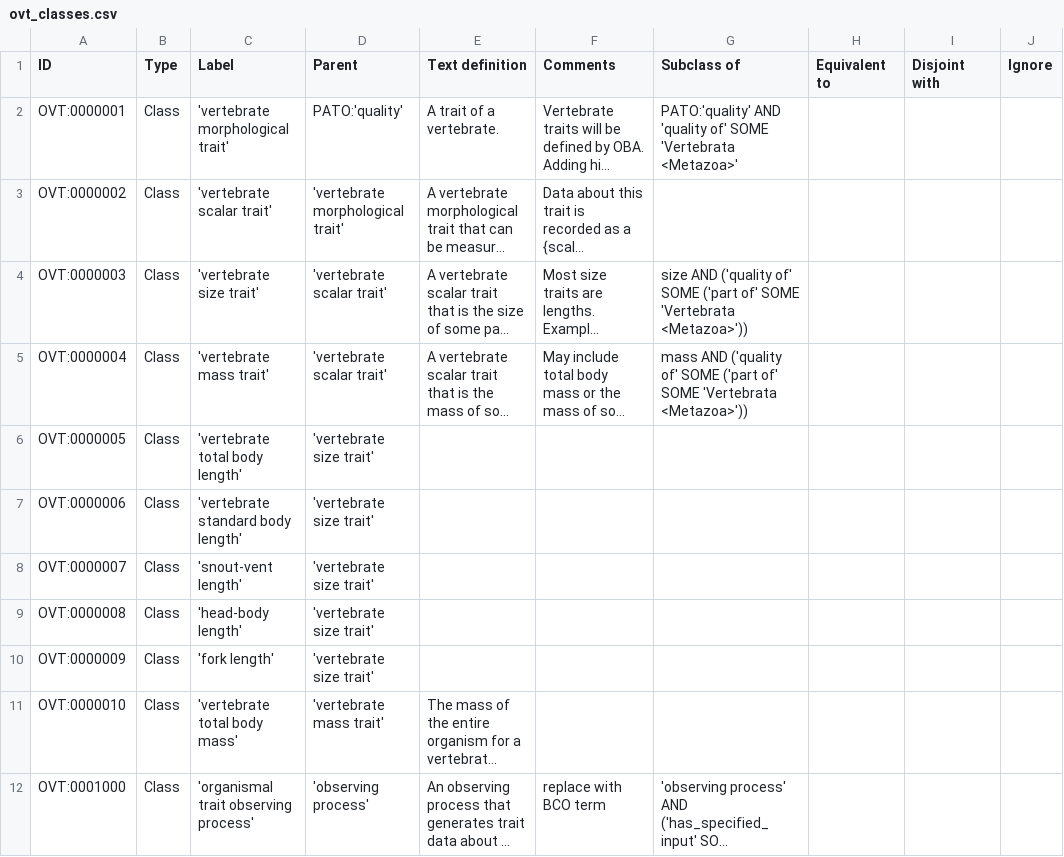
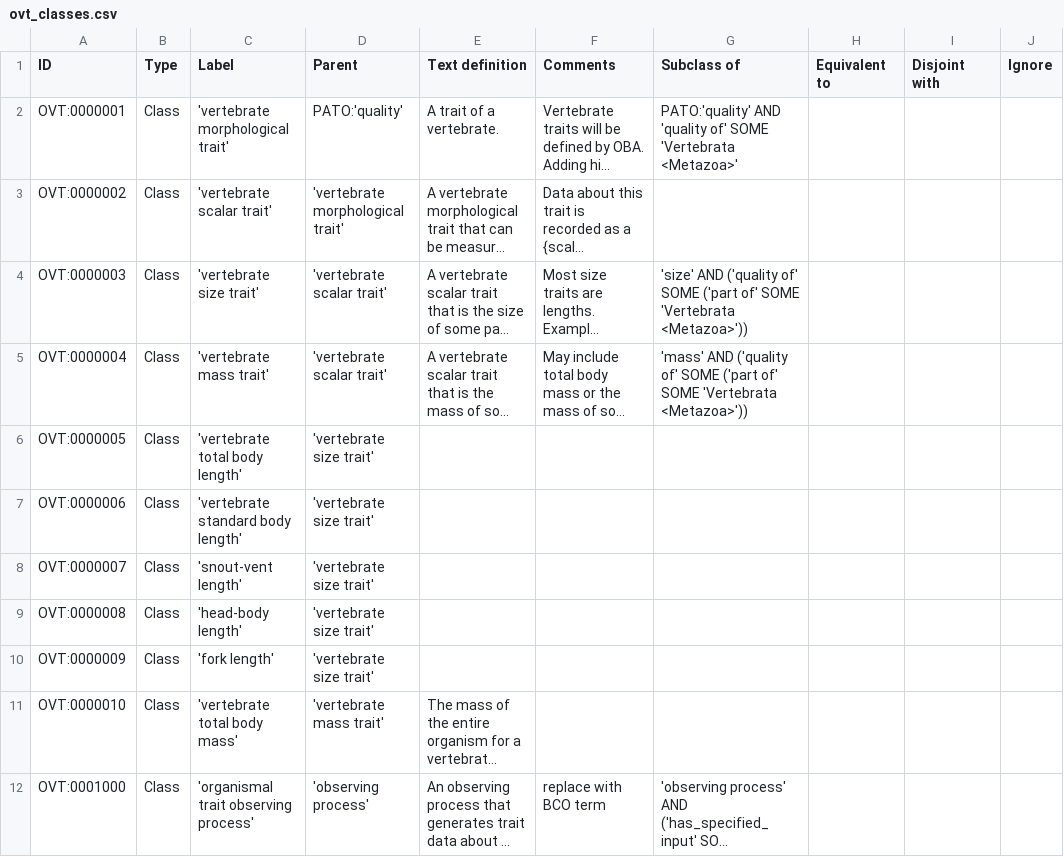
Before and after one commit to lbrensk/ovt, a CSV file: src/entities/ovt_classes.csv, drawn as a sheet; long unchanged cells end in …; the diff names each change by its address in the sheet, - before the commit and + after, or states it on an @@ line.

```diff
--- a/src/entities/ovt_classes.csv
+++ b/src/entities/ovt_classes.csv
-G4 (Subclass of): size AND ('quality…
+G4 (Subclass of): 'size' AND ('quality…
-G5 (Subclass of): mass AND ('quality…
+G5 (Subclass of): 'mass' AND ('quality…
```
Also changed, not shown: 2 other files.
